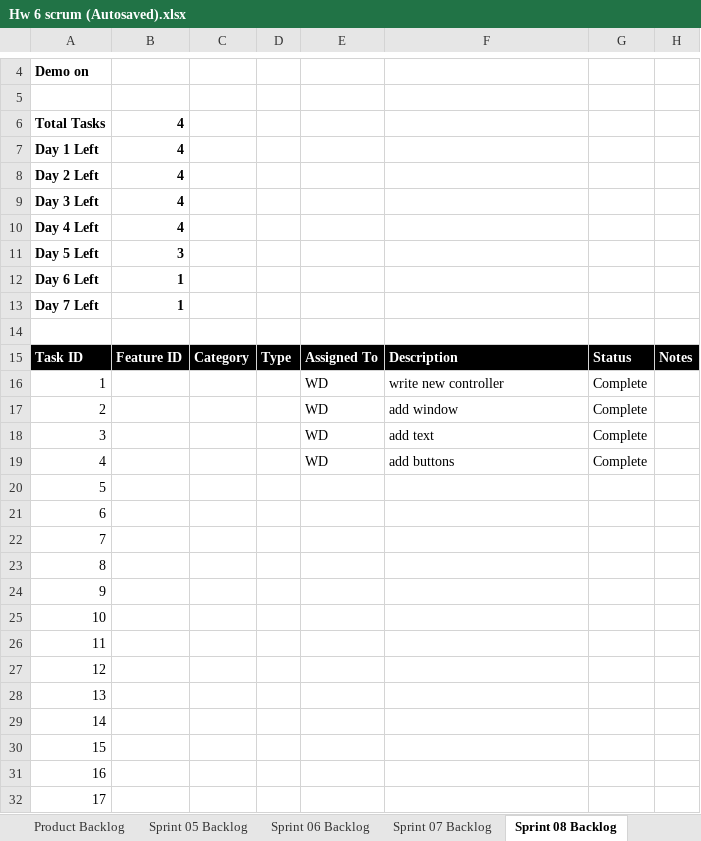
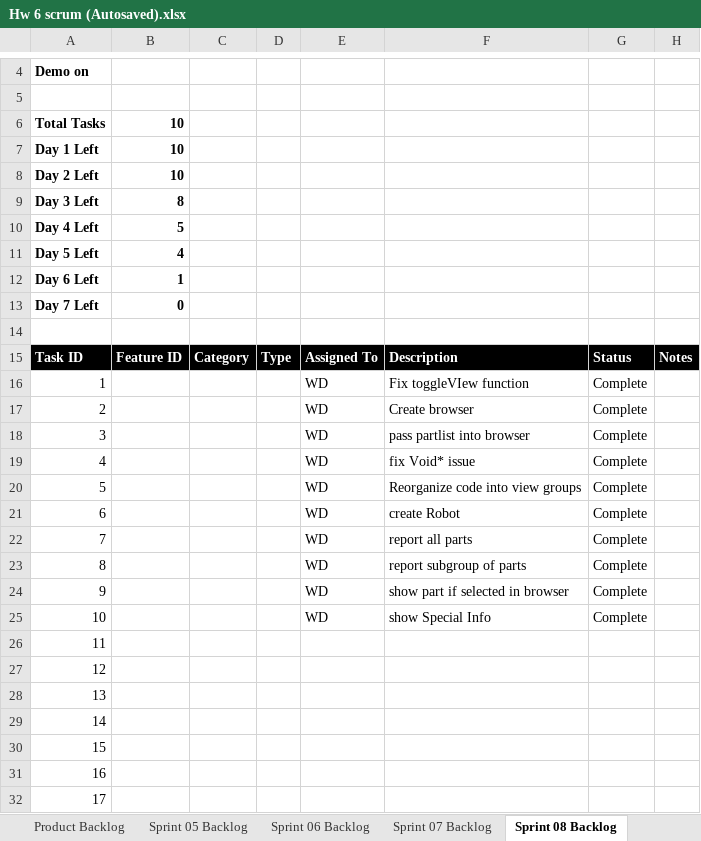
Before and after one commit to wldarden/Auto, an Excel workbook: Supporting Documents/Hw 6 scrum (Autosaved).xlsx, sheet Sprint 08 Backlog, drawn as a sheet; only a part is shown, gaps mark what is left out; values as stored, in another font and other column widths than the file's, no borders; charts and pictures not drawn; the diff names each change by its address in the sheet, - before the commit and + after, or states it on an @@ line.

```diff
--- a/Supporting Documents/Hw 6 scrum (Autosaved).xlsx (sheet Sprint 08 Backlog)
+++ b/Supporting Documents/Hw 6 scrum (Autosaved).xlsx (sheet Sprint 08 Backlog)
-B6:B8: 4
+B6:B8: 10
-B9: 4
+B9: 8
-B10: 4
+B10: 5
-B11: 3
+B11: 4
-B13: 1
+B13: 0
-F16: write new controller
+F16: Fix toggleVIew function
-F17: add window
+F17: Create browser
-F18: add text
+F18: pass partlist into browser
-F19: add buttons
+F19: fix Void* issue
-E20:E25: (empty)
+E20:E25: WD
-F20: (empty)
+F20: Reorganize code into view groups
-G20:G25: (empty)
+G20:G25: Complete
-F21: (empty)
+F21: create Robot
-F22: (empty)
+F22: report all parts
-F23: (empty)
+F23: report subgroup of parts
-F24: (empty)
+F24: show part if selected in browser
-F25: (empty)
+F25: show Special Info
```
Also changed, not shown: sheet Sprint 07 Backlog, charts or pictures.
